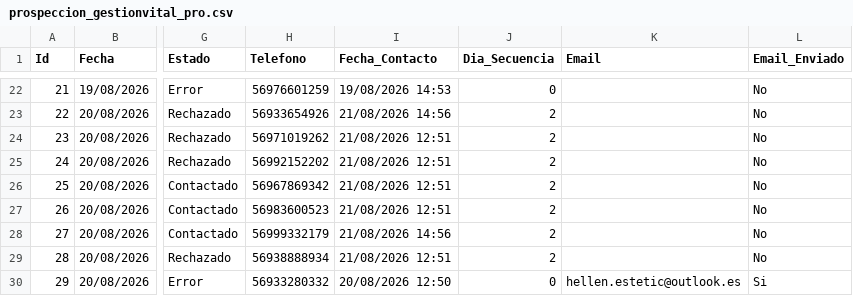
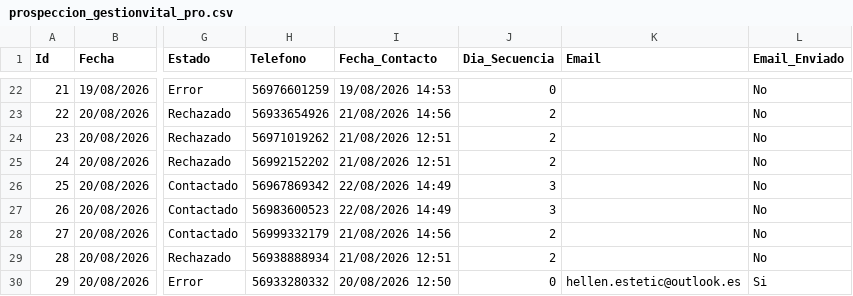
Before and after one commit to POPnLAR/Clientes, a CSV file: prospeccion_gestionvital_pro.csv, drawn as a sheet; only a part is shown, gaps mark what is left out; the diff names each change by its address in the sheet, - before the commit and + after, or states it on an @@ line.

Commit message:
Actualizacion leads [Skip CI]

```diff
--- a/prospeccion_gestionvital_pro.csv
+++ b/prospeccion_gestionvital_pro.csv
-I26:I27 (Fecha_Contacto): 21/08/2026 12:51
+I26:I27 (Fecha_Contacto): 22/08/2026 14:49
-J26:J27 (Dia_Secuencia): 2
+J26:J27 (Dia_Secuencia): 3
```
